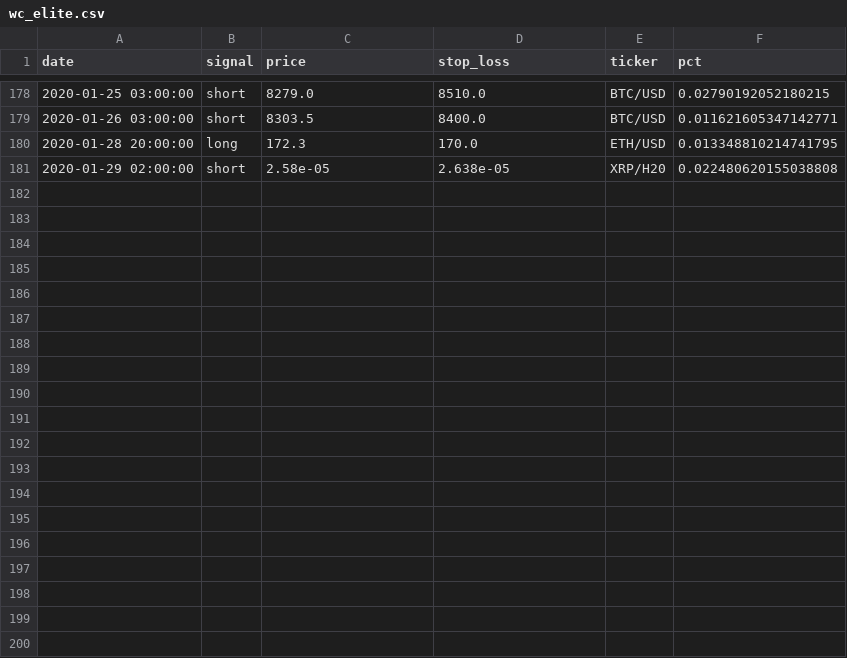
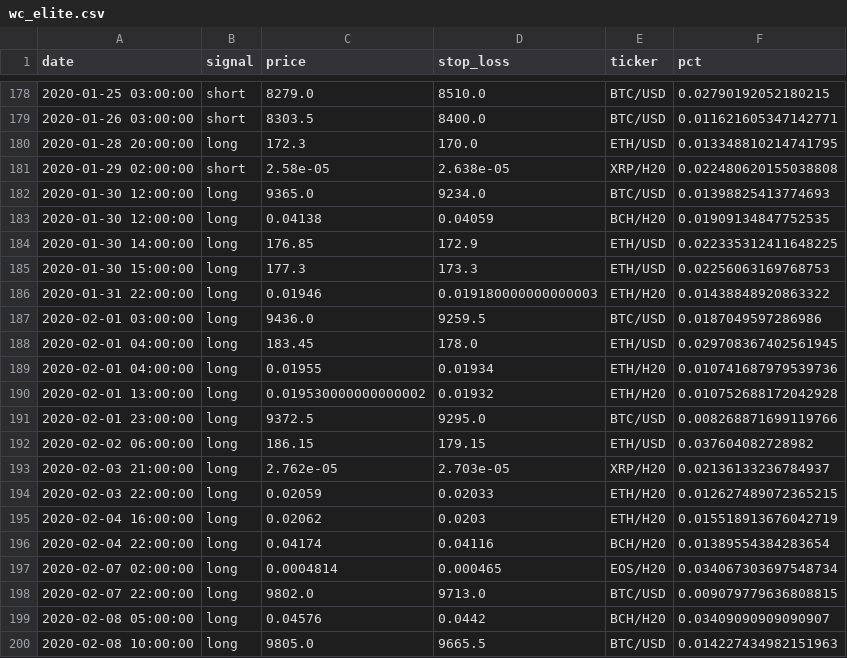
Before and after one commit to pegahcarter/All-Things-TA, a CSV file: data/signals/wc_elite.csv, drawn as a sheet; only a part is shown, gaps mark what is left out; the diff covers the shown part only; the diff names each change by its address in the sheet, - before the commit and + after, or states it on an @@ line.

```diff
--- a/data/signals/wc_elite.csv
+++ b/data/signals/wc_elite.csv
+row 182: 2020-01-30 12:00:00 | long | 9365.0 | 9234.0 | BTC/USD | 0.01398825413774693
+row 183: 2020-01-30 12:00:00 | long | 0.04138 | 0.04059 | BCH/H20 | 0.01909134847752535
+row 184: 2020-01-30 14:00:00 | long | 176.85 | 172.9 | ETH/USD | 0.022335312411648225
+row 185: 2020-01-30 15:00:00 | long | 177.3 | 173.3 | ETH/USD | 0.02256063169768753
+row 186: 2020-01-31 22:00:00 | long | 0.01946 | 0.019180000000000003 | ETH/H20 | 0.01438848920863322
+row 187: 2020-02-01 03:00:00 | long | 9436.0 | 9259.5 | BTC/USD | 0.0187049597286986
+row 188: 2020-02-01 04:00:00 | long | 183.45 | 178.0 | ETH/USD | 0.029708367402561945
+row 189: 2020-02-01 04:00:00 | long | 0.01955 | 0.01934 | ETH/H20 | 0.010741687979539736
+row 190: 2020-02-01 13:00:00 | long | 0.019530000000000002 | 0.01932 | ETH/H20 | 0.010752688172042928
+row 191: 2020-02-01 23:00:00 | long | 9372.5 | 9295.0 | BTC/USD | 0.008268871699119766
+row 192: 2020-02-02 06:00:00 | long | 186.15 | 179.15 | ETH/USD | 0.037604082728982
+row 193: 2020-02-03 21:00:00 | long | 2.762e-05 | 2.703e-05 | XRP/H20 | 0.02136133236784937
+row 194: 2020-02-03 22:00:00 | long | 0.02059 | 0.02033 | ETH/H20 | 0.012627489072365215
+row 195: 2020-02-04 16:00:00 | long | 0.02062 | 0.0203 | ETH/H20 | 0.015518913676042719
+row 196: 2020-02-04 22:00:00 | long | 0.04174 | 0.04116 | BCH/H20 | 0.01389554384283654
+row 197: 2020-02-07 02:00:00 | long | 0.0004814 | 0.000465 | EOS/H20 | 0.034067303697548734
+row 198: 2020-02-07 22:00:00 | long | 9802.0 | 9713.0 | BTC/USD | 0.009079779636808815
+row 199: 2020-02-08 05:00:00 | long | 0.04576 | 0.0442 | BCH/H20 | 0.03409090909090907
+row 200: 2020-02-08 10:00:00 | long | 9805.0 | 9665.5 | BTC/USD | 0.014227434982151963
```
Also changed, not shown: 9 added rows elsewhere in this file, data/signals/atta_insiders.csv.
